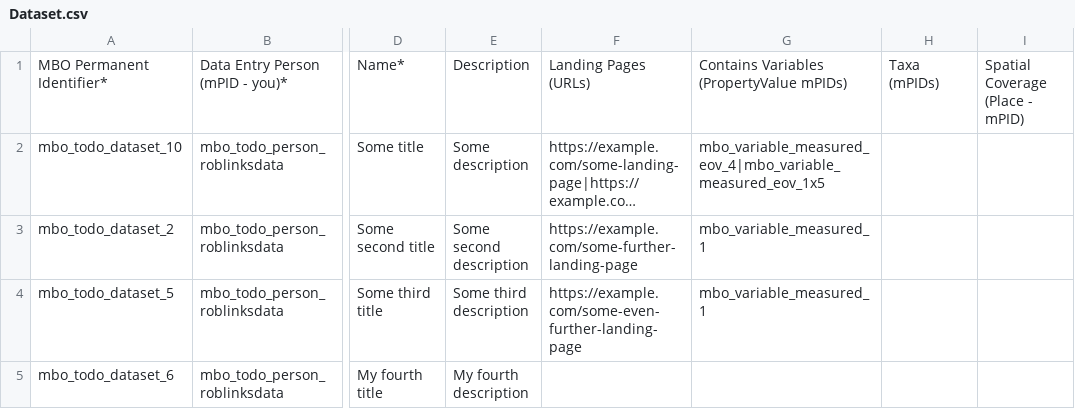
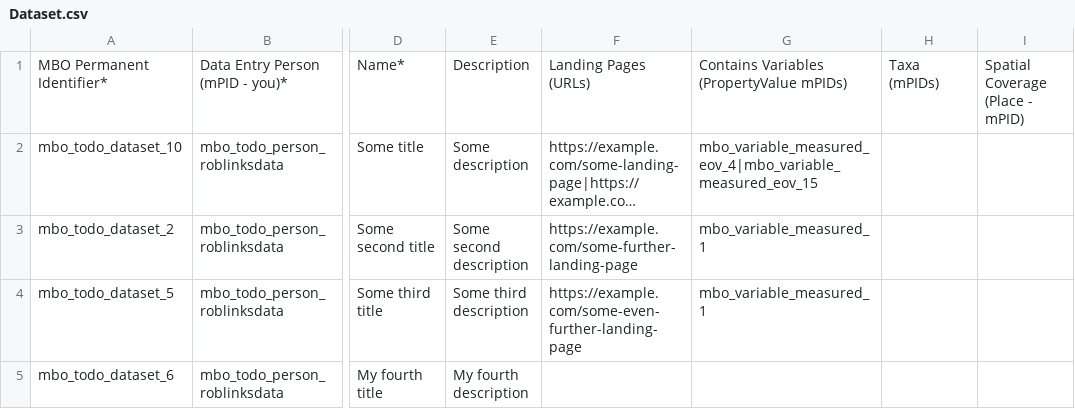
Before and after one commit to marco-bolo/csv-to-json-ld, a CSV file: Dataset.csv, drawn as a sheet; only a part is shown, gaps mark what is left out; long unchanged cells end in …; the diff names each change by its address in the sheet, - before the commit and + after, or states it on an @@ line.

Commit message:
Undoing former deliberate breaking change.

```diff
--- a/Dataset.csv
+++ b/Dataset.csv
-G2: mbo_variable_measured_eov_4|mbo_variable_measured_eov_1x5
+G2: mbo_variable_measured_eov_4|mbo_variable_measured_eov_15
```
